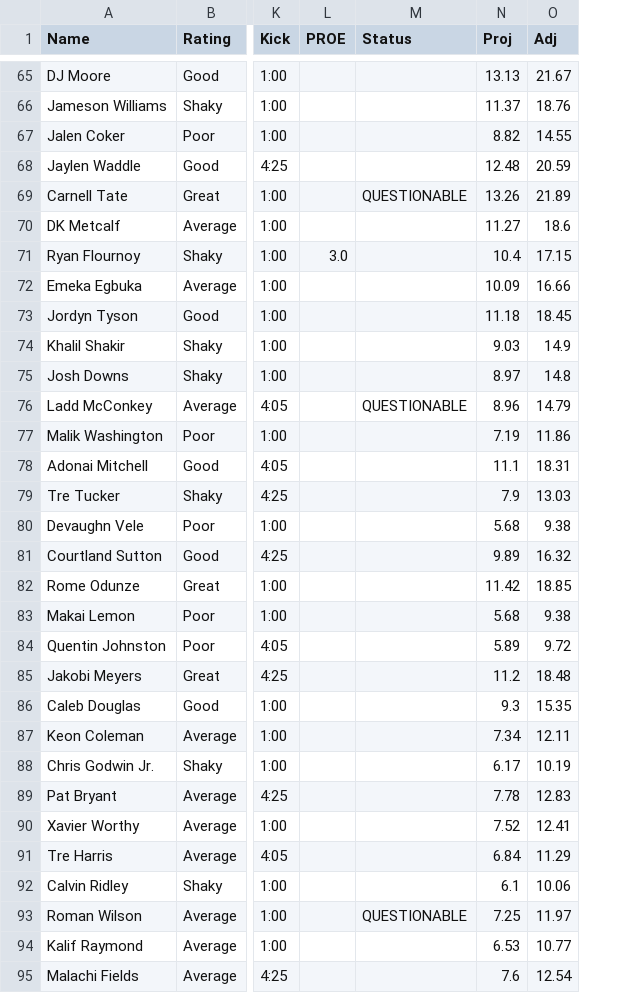
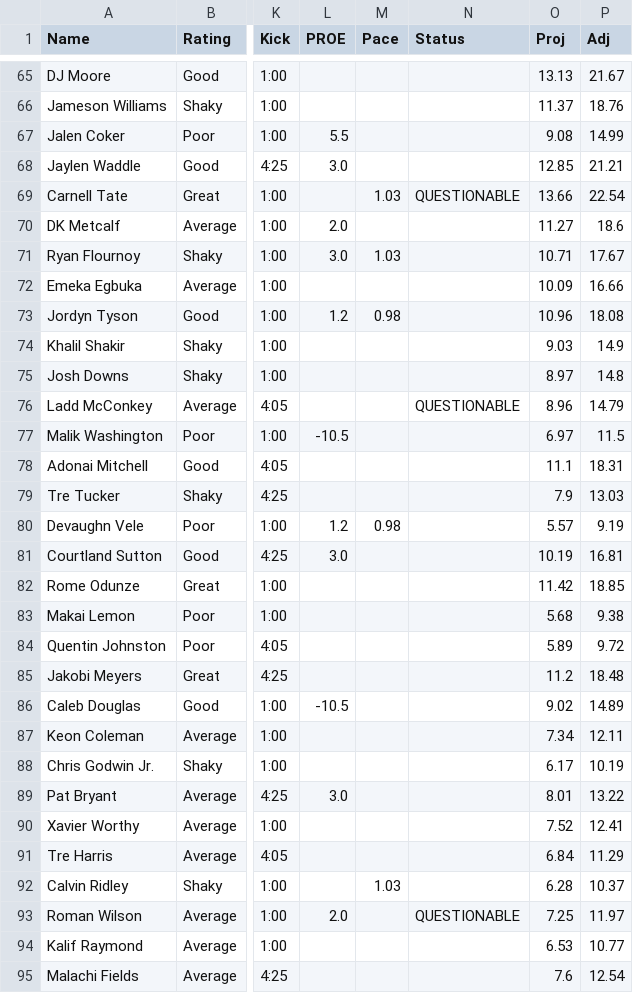
Before and after one commit to kendalleaddy8-ui/kendalleddy8.github.io, a CSV file: dfs/2026-wk11/pool_run.csv, drawn as a sheet; only a part is shown, gaps mark what is left out; addresses are those after the commit; the diff covers the shown part only; the diff names each change by its address in the sheet, - before the commit and + after, or states it on an @@ line.

```diff
--- a/dfs/2026-wk11/pool_run.csv
+++ b/dfs/2026-wk11/pool_run.csv
+column M (Pace), rows 69-92: 1.03 |  | 1.03 |  | 0.98 |  |  |  |  |  |  | 0.98 |  |  |  |  |  |  |  |  |  |  |  | 1.03
-L67 (PROE): (empty)
+L67 (PROE): 5.5
-O67 (Proj): 8.82
+O67 (Proj): 9.08
-P67 (Adj): 14.55
+P67 (Adj): 14.99
-L68 (PROE): (empty)
+L68 (PROE): 3.0
-O68 (Proj): 12.48
+O68 (Proj): 12.85
-P68 (Adj): 20.59
+P68 (Adj): 21.21
-O69 (Proj): 13.26
+O69 (Proj): 13.66
-P69 (Adj): 21.89
+P69 (Adj): 22.54
-L70 (PROE): (empty)
+L70 (PROE): 2.0
-O71 (Proj): 10.4
+O71 (Proj): 10.71
-P71 (Adj): 17.15
+P71 (Adj): 17.67
-L73 (PROE): (empty)
+L73 (PROE): 1.2
-O73 (Proj): 11.18
+O73 (Proj): 10.96
-P73 (Adj): 18.45
+P73 (Adj): 18.08
-L77 (PROE): (empty)
+L77 (PROE): -10.5
-O77 (Proj): 7.19
+O77 (Proj): 6.97
-P77 (Adj): 11.86
+P77 (Adj): 11.5
-L80 (PROE): (empty)
+L80 (PROE): 1.2
-O80 (Proj): 5.68
+O80 (Proj): 5.57
-P80 (Adj): 9.38
+P80 (Adj): 9.19
-L81 (PROE): (empty)
+L81 (PROE): 3.0
-O81 (Proj): 9.89
+O81 (Proj): 10.19
-P81 (Adj): 16.32
+P81 (Adj): 16.81
-L86 (PROE): (empty)
+L86 (PROE): -10.5
-O86 (Proj): 9.3
+O86 (Proj): 9.02
-P86 (Adj): 15.35
+P86 (Adj): 14.89
-L89 (PROE): (empty)
+L89 (PROE): 3.0
-O89 (Proj): 7.78
+O89 (Proj): 8.01
-P89 (Adj): 12.83
+P89 (Adj): 13.22
-O92 (Proj): 6.1
+O92 (Proj): 6.28
-P92 (Adj): 10.06
+P92 (Adj): 10.37
-L93 (PROE): (empty)
+L93 (PROE): 2.0
```
Also changed, not shown: 81 edited cells elsewhere in this file, dfs/2026-wk11/lines.csv, dfs/2026-wk11/overrides.csv, 2 other files.
